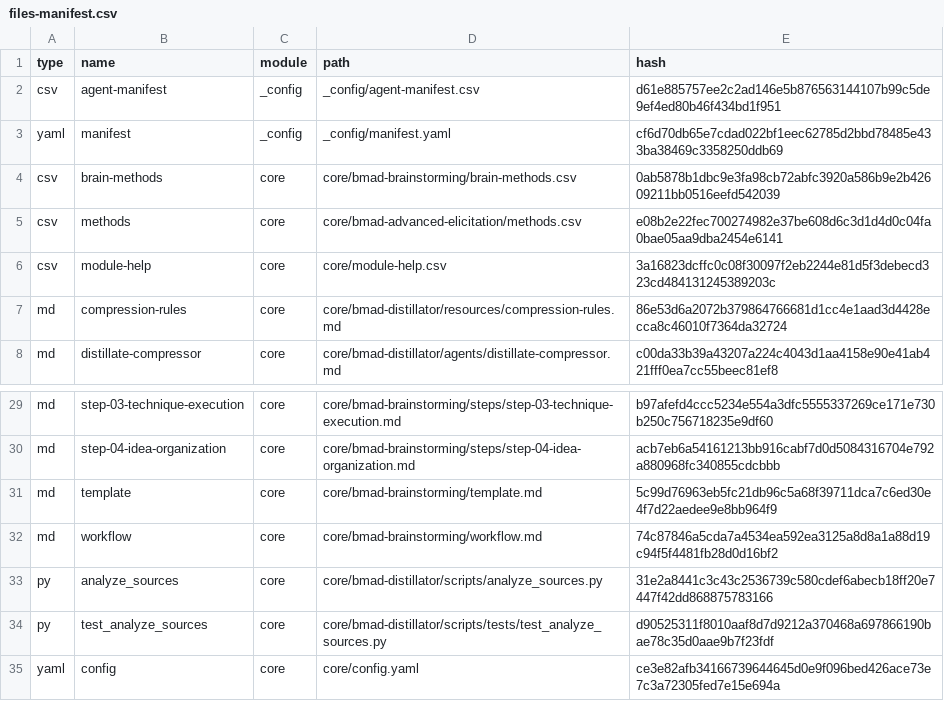
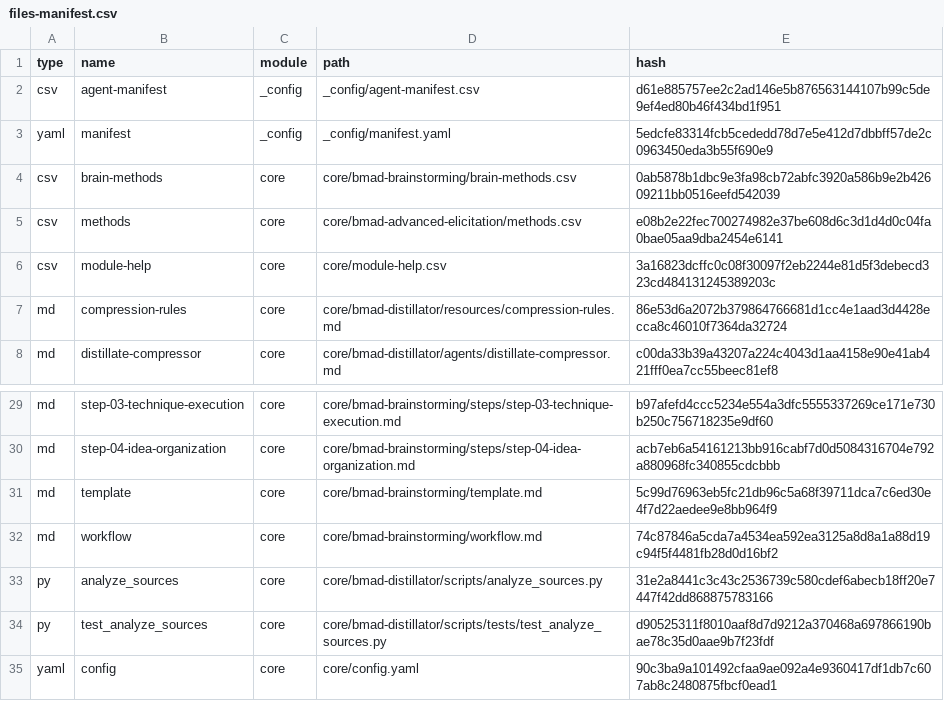
Before and after one commit to Ramesh-T-R/tailoring, a CSV file: _bmad/_config/files-manifest.csv, drawn as a sheet; only a part is shown, gaps mark what is left out.

```diff
--- a/_bmad/_config/files-manifest.csv
+++ b/_bmad/_config/files-manifest.csv
@@ -2,3 +2,3 @@ type,name,module,path,hash
 "csv","agent-manifest","_config","_config/agent-manifest.csv","d61e885757ee2c2ad146e5b876563144107b99c5de9ef4ed80b46f434bd1f951"
-"yaml","manifest","_config","_config/manifest.yaml","cf6d70db65e7cdad022bf1eec62785d2bbd78485e433ba38469c3358250ddb69"
+"yaml","manifest","_config","_config/manifest.yaml","5edcfe83314fcb5cededd78d7e5e412d7dbbff57de2c0963450eda3b55f690e9"
 "csv","brain-methods","core","core/bmad-brainstorming/brain-methods.csv","0ab5878b1dbc9e3fa98cb72abfc3920a586b9e2b42609211bb0516eefd542039"
@@ -34,2 +34,2 @@ type,name,module,path,hash
 "py","test_analyze_sources","core","core/bmad-distillator/scripts/tests/test_analyze_sources.py","d90525311f8010aaf8d7d9212a370468a697866190bae78c35d0aae9b7f23fdf"
-"yaml","config","core","core/config.yaml","ce3e82afb34166739644645d0e9f096bed426ace73e7c3a72305fed7e15e694a"
+"yaml","config","core","core/config.yaml","90c3ba9a101492cfaa9ae092a4e9360417df1db7c607ab8c2480875fbcf0ead1"
```
Also changed, not shown: 32 other files.
